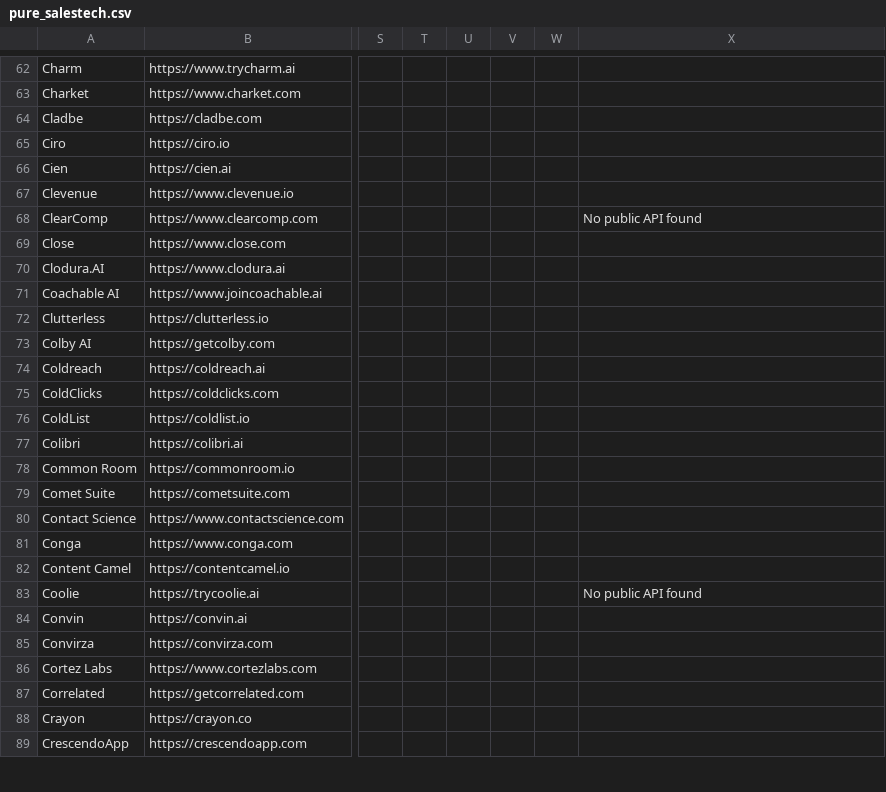
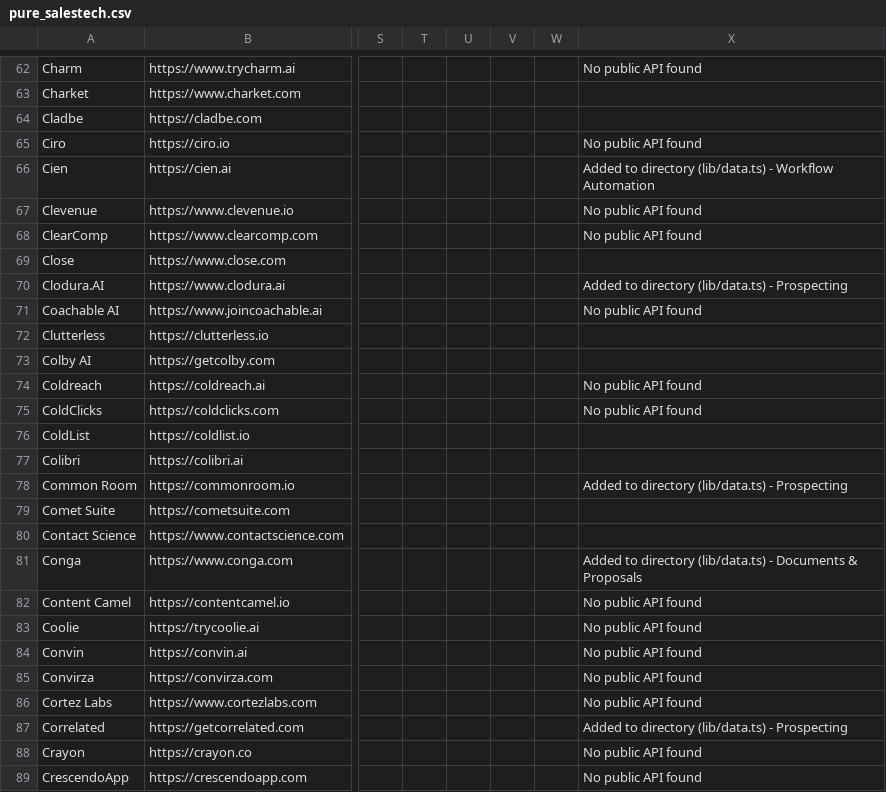
Before and after one commit to akhilkannur/findsday-airtable, a CSV file: agent-reference/pure_salestech.csv, drawn as a sheet; only a part is shown, gaps mark what is left out; the diff covers the shown part only; the diff names each change by its address in the sheet, - before the commit and + after, or states it on an @@ line.

```diff
--- a/agent-reference/pure_salestech.csv
+++ b/agent-reference/pure_salestech.csv
-X62: (empty)
+X62: No public API found
-X65: (empty)
+X65: No public API found
-X66: (empty)
+X66: Added to directory (lib/data.ts) - Workflow Automation
-X67: (empty)
+X67: No public API found
-X70: (empty)
+X70: Added to directory (lib/data.ts) - Prospecting
-X71: (empty)
+X71: No public API found
-X74:X75: (empty)
+X74:X75: No public API found
-X78: (empty)
+X78: Added to directory (lib/data.ts) - Prospecting
-X81: (empty)
+X81: Added to directory (lib/data.ts) - Documents & Proposals
-X82: (empty)
+X82: No public API found
-X84:X86: (empty)
+X84:X86: No public API found
-X87: (empty)
+X87: Added to directory (lib/data.ts) - Prospecting
-X88:X89: (empty)
+X88:X89: No public API found
```
Also changed, not shown: 106 edited cells elsewhere in this file, 4 other files.
